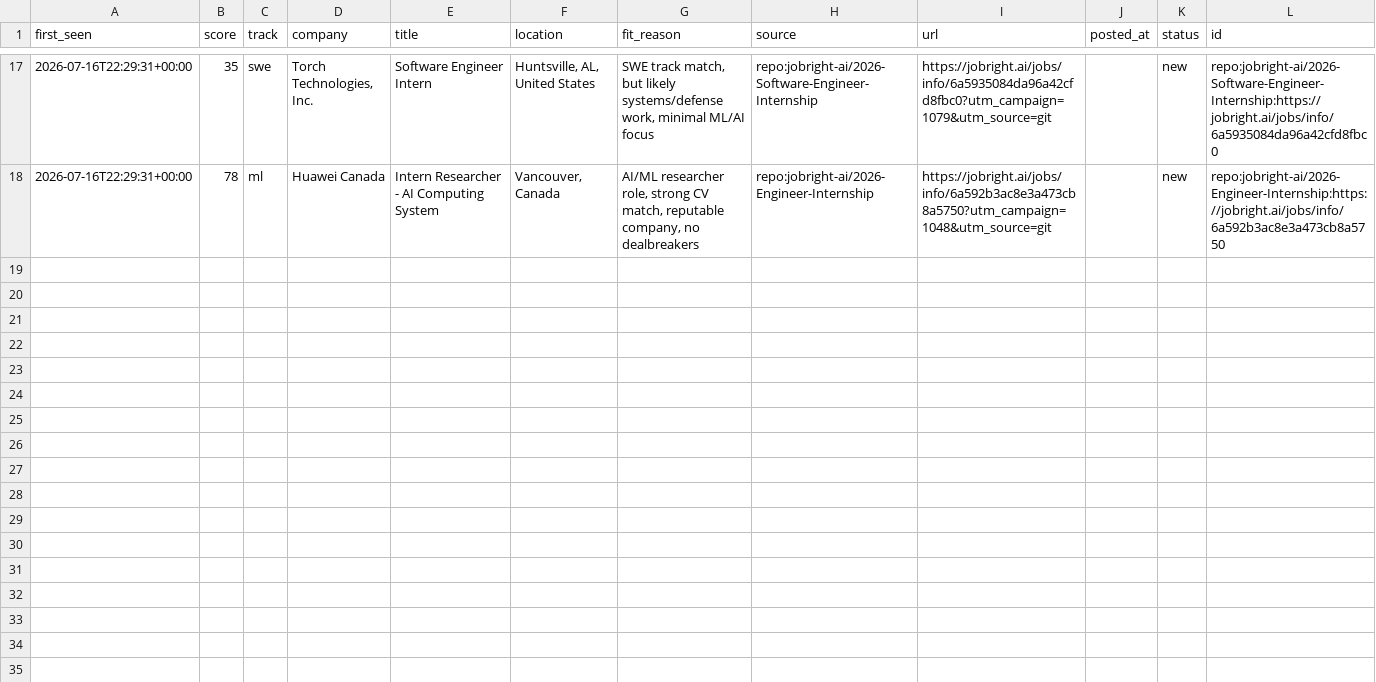
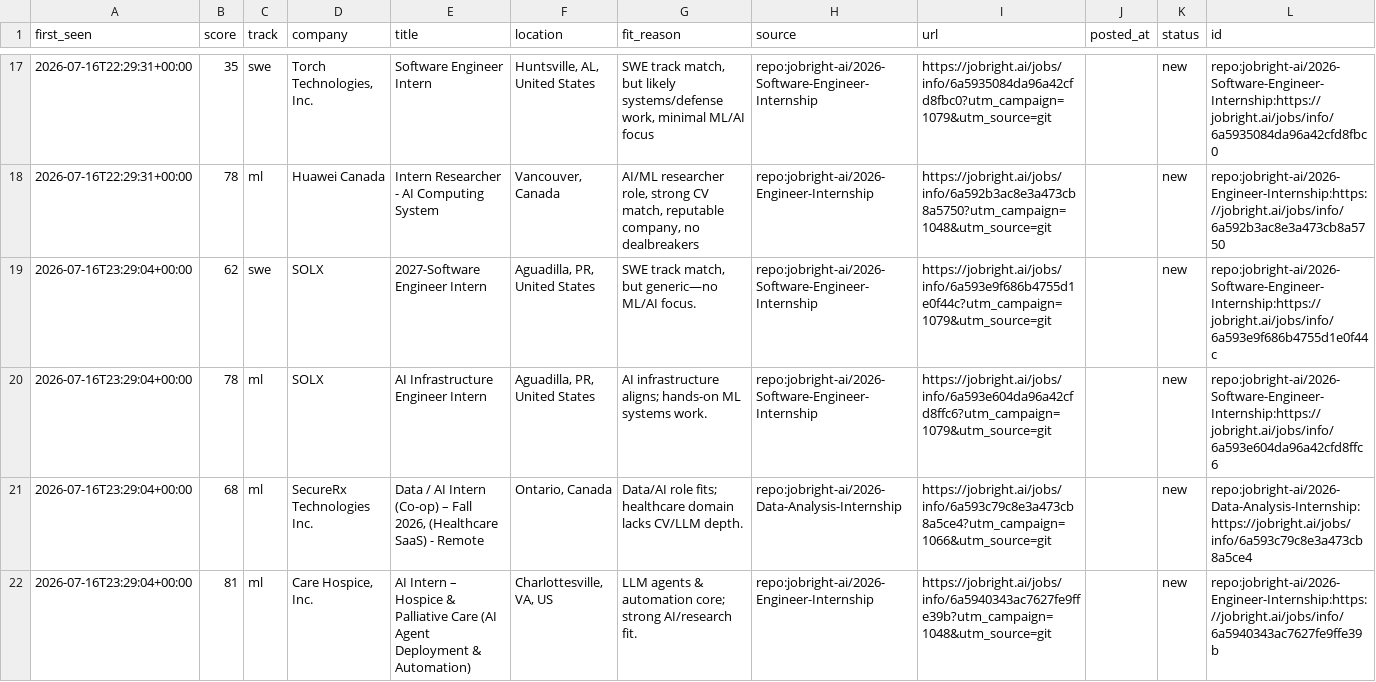
Before and after one commit to ShuklaA11/Sentinel, a CSV file: data/pending.csv, drawn as a sheet; only a part is shown, gaps mark what is left out.

```diff
--- a/data/pending.csv
+++ b/data/pending.csv
@@ -18 +18,5 @@ first_seen,score,track,company,title,location,fit_reason,source,url,posted_at,st
 2026-07-16T22:29:31+00:00,78,ml,Huawei Canada,Intern Researcher - AI Computing System,"Vancouver, Canada","AI/ML researcher role, strong CV match, reputable company, no dealbreakers",repo:jobright-ai/2026-Engineer-Internship,https://jobright.ai/jobs/info/6a592b3ac8e3a473cb8a5750?utm_campaign=1048&utm_source=git,,new,repo:jobright-ai/2026-Engineer-Internship:https://jobright.ai/jobs/info/6a592b3ac8e3a473cb8a5750
+2026-07-16T23:29:04+00:00,62,swe,SOLX,2027-Software Engineer Intern,"Aguadilla, PR, United States","SWE track match, but generic—no ML/AI focus.",repo:jobright-ai/2026-Software-Engineer-Internship,https://jobright.ai/jobs/info/6a593e9f686b4755d1e0f44c?utm_campaign=1079&utm_source=git,,new,repo:jobright-ai/2026-Software-Engineer-Internship:https://jobright.ai/jobs/info/6a593e9f686b4755d1e0f44c
+2026-07-16T23:29:04+00:00,78,ml,SOLX,AI Infrastructure Engineer Intern,"Aguadilla, PR, United States",AI infrastructure aligns; hands-on ML systems work.,repo:jobright-ai/2026-Software-Engineer-Internship,https://jobright.ai/jobs/info/6a593e604da96a42cfd8ffc6?utm_campaign=1079&utm_source=git,,new,repo:jobright-ai/2026-Software-Engineer-Internship:https://jobright.ai/jobs/info/6a593e604da96a42cfd8ffc6
+2026-07-16T23:29:04+00:00,68,ml,SecureRx Technologies Inc.,"Data / AI Intern (Co-op) – Fall 2026, (Healthcare SaaS) - Remote","Ontario, Canada",Data/AI role fits; healthcare domain lacks CV/LLM depth.,repo:jobright-ai/2026-Data-Analysis-Internship,https://jobright.ai/jobs/info/6a593c79c8e3a473cb8a5ce4?utm_campaign=1066&utm_source=git,,new,repo:jobright-ai/2026-Data-Analysis-Internship:https://jobright.ai/jobs/info/6a593c79c8e3a473cb8a5ce4
+2026-07-16T23:29:04+00:00,81,ml,"Care Hospice, Inc.",AI Intern – Hospice & Palliative Care (AI Agent Deployment & Automation),"Charlottesville, VA, US",LLM agents & automation core; strong AI/research fit.,repo:jobright-ai/2026-Engineer-Internship,https://jobright.ai/jobs/info/6a5940343ac7627fe9ffe39b?utm_campaign=1048&utm_source=git,,new,repo:jobright-ai/2026-Engineer-Internship:https://jobright.ai/jobs/info/6a5940343ac7627fe9ffe39b
```
Also changed, not shown: 2 other files.
